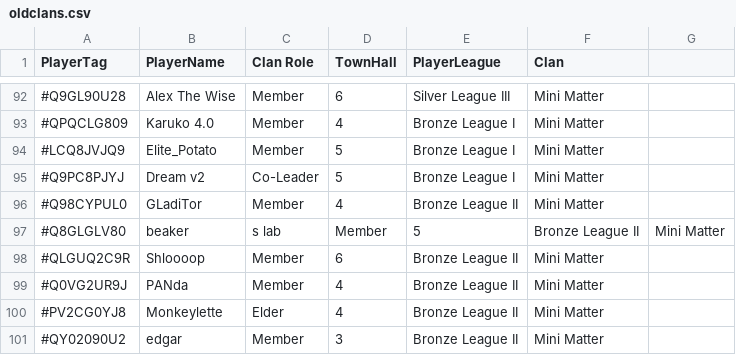
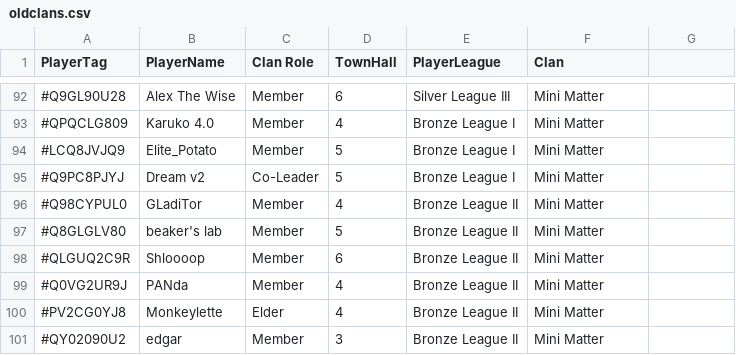
Before and after one commit to BeyondBoy1/WookieForce, a CSV file: oldclans.csv, drawn as a sheet; only a part is shown, gaps mark what is left out.

Commit message:
Update oldclans.csv

```diff
--- a/oldclans.csv
+++ b/oldclans.csv
@@ -96,3 +96,3 @@ PlayerTag,PlayerName,Clan Role,TownHall,PlayerLeague,Clan
 #Q98CYPUL0,GLadiTor,Member,4,Bronze League II,Mini Matter
-#Q8GLGLV80,beaker,s lab,Member,5,Bronze League II,Mini Matter
+#Q8GLGLV80,beaker's lab,Member,5,Bronze League II,Mini Matter
 #QLGUQ2C9R,Shloooop,Member,6,Bronze League II,Mini Matter
```
